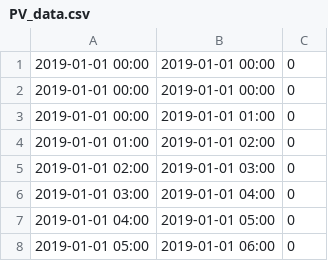
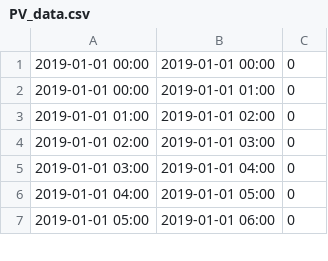
Before and after one commit to EnergySystemGroupDIISMUnivpm/Streamlit-CACER, a CSV file: resources/PV_data.csv, drawn as a sheet; only a part is shown; the diff names each change by its address in the sheet, - before the commit and + after, or states it on an @@ line.

```diff
--- a/resources/PV_data.csv
+++ b/resources/PV_data.csv
-row 2: 2019-01-01 00:00 | 2019-01-01 00:00 | 0
```
Also changed, not shown: 1 other file.
